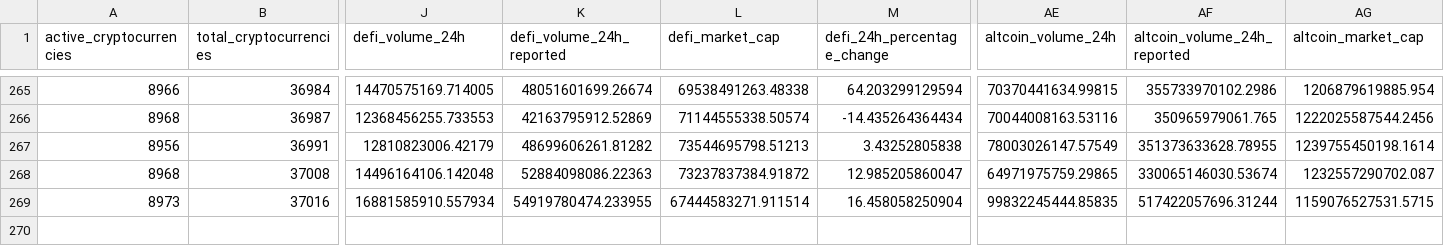
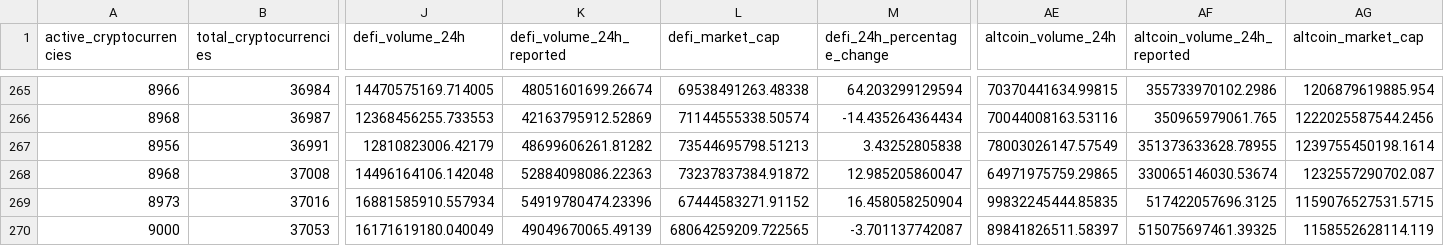
Before and after one commit to jorickdefraine/cmc-quotes-fetcher, a CSV file: data.csv, drawn as a sheet; only a part is shown, gaps mark what is left out; rows hold the shown columns only; the diff names each change by its address in the sheet, - before the commit and + after, or states it on an @@ line.

```diff
--- a/data.csv
+++ b/data.csv
-K269 (defi_volume_24h_reported): 54919780474.233955
+K269 (defi_volume_24h_reported): 54919780474.23396
-L269 (defi_market_cap): 67444583271.911514
+L269 (defi_market_cap): 67444583271.91152
-AF269 (altcoin_volume_24h_reported): 517422057696.31244
+AF269 (altcoin_volume_24h_reported): 517422057696.3125
+row 270: 9000 | 37053 | 16171619180.040049 | 49049670065.49139 | 68064259209.722565 | -3.701137742087 | 89841826511.58397 | 515075697461.39325 | 1158552628114.119
```
